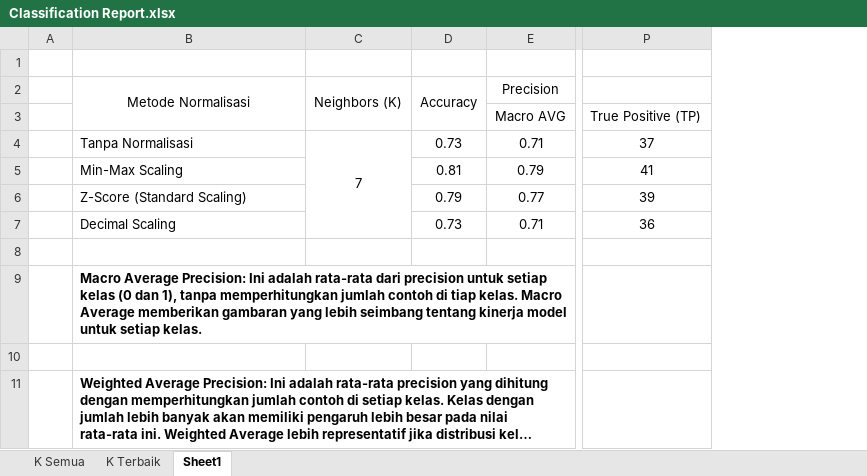
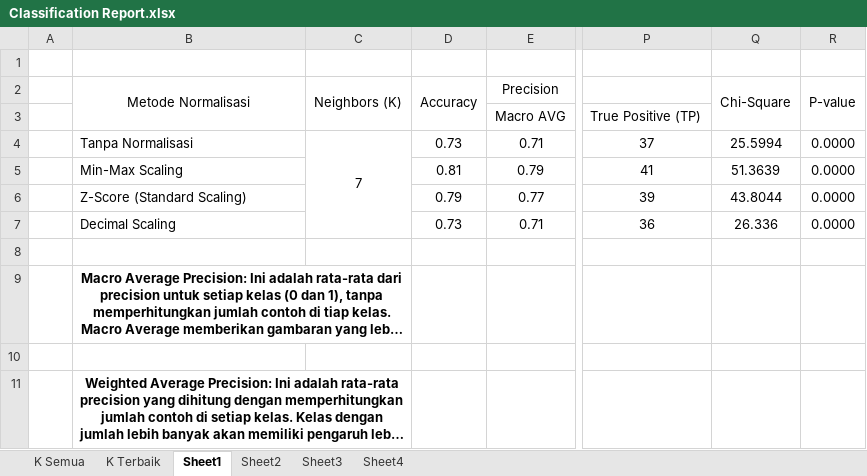
Before and after one commit to weztcy/K-NN, an Excel workbook: FINAL/Classification Report.xlsx, sheet Sheet1, drawn as a sheet; only a part is shown, gaps mark what is left out; long unchanged cells end in …; values as stored, in another font and other column widths than the file's, no borders; the diff names each change by its address in the sheet, - before the commit and + after, or states it on an @@ line.

```diff
--- a/FINAL/Classification Report.xlsx (sheet Sheet1)
+++ b/FINAL/Classification Report.xlsx (sheet Sheet1)
+sheet tab: Sheet2
+sheet tab: Sheet3
+sheet tab: Sheet4
+column Q (Chi-Square), rows 4-7: 25.5994 | 51.3639 | 43.8044 | 26.336
+column R (P-value), rows 4-7: all 0.0000
-B9 alignment: left
+B9 alignment: center
+B9:C9 merged
-B11 alignment: left
+B11 alignment: center
+B11:C11 merged
```
Also changed, not shown: 22 other files.
